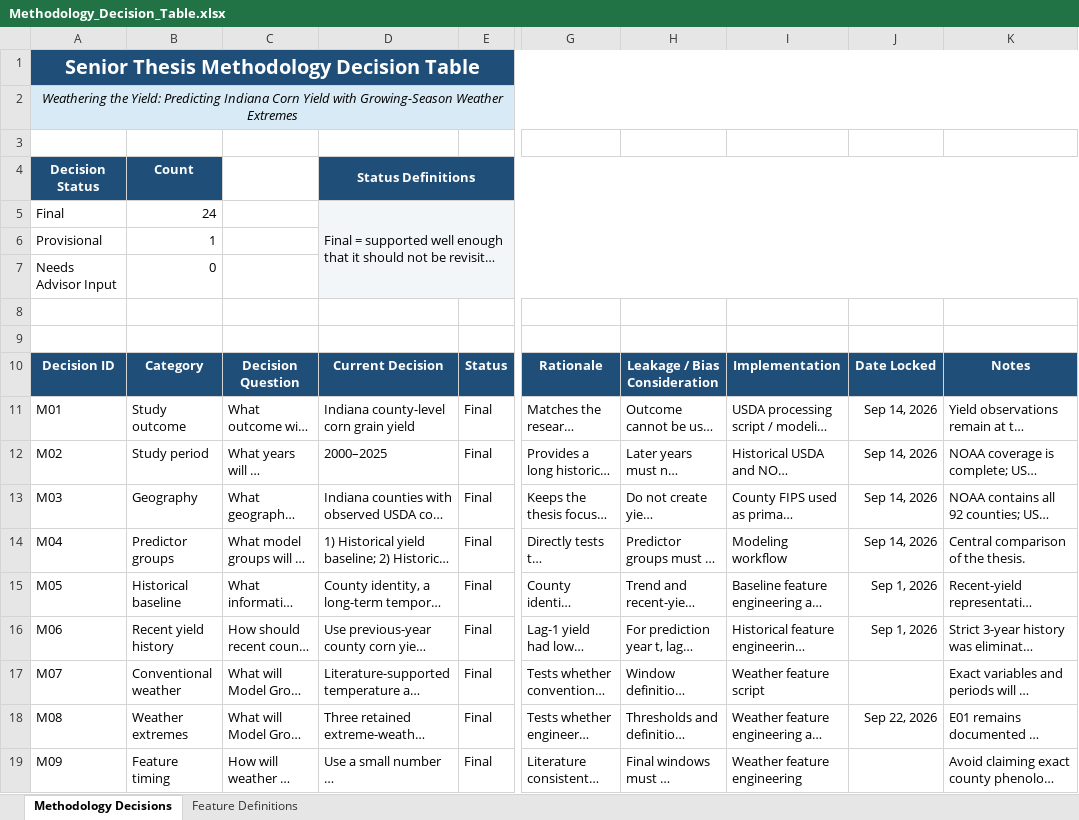
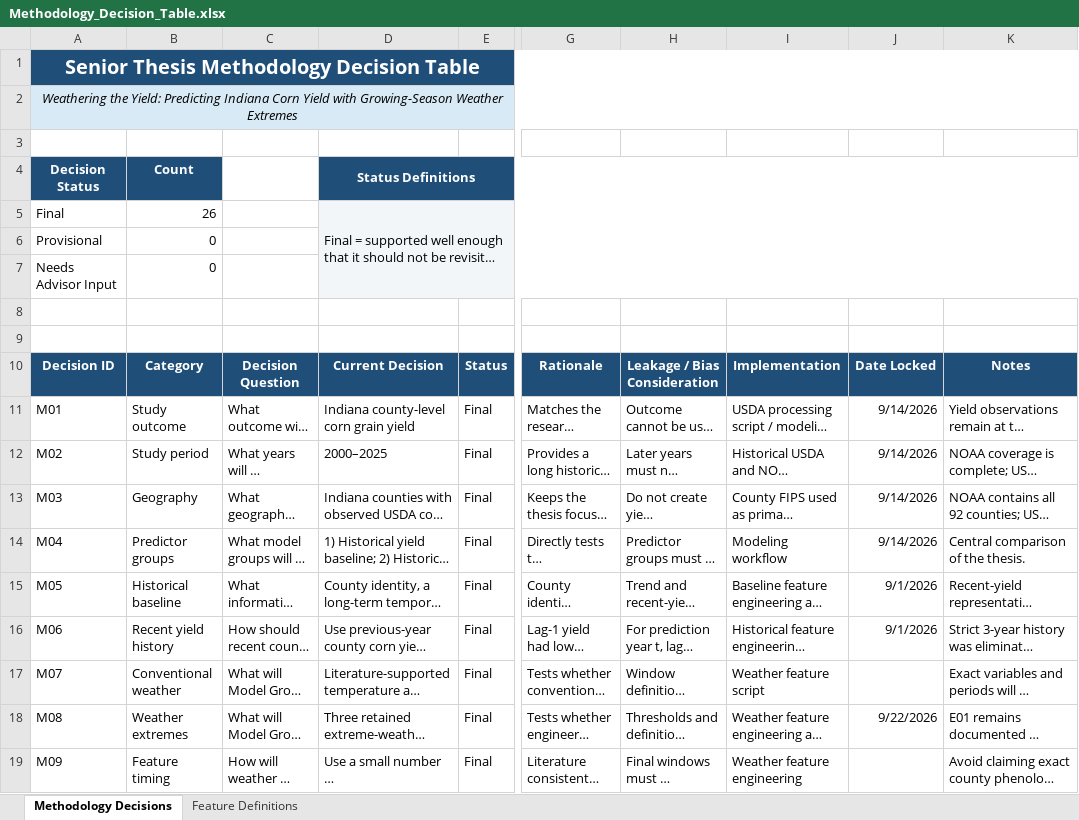
Before and after one commit to SaraYakubesan-hub/weathering-the-yield, an Excel workbook: methodology/Methodology_Decision_Table.xlsx, sheet Methodology Decisions, drawn as a sheet; only a part is shown, gaps mark what is left out; long unchanged cells end in …; values as stored, in another font and other column widths than the file's, no borders; conditional formats and table styles not drawn; the diff covers the shown part only; the diff names each change by its address in the sheet, - before the commit and + after, or states it on an @@ line.

Commit message:
Update methodology decision table through final evaluation

```diff
--- a/methodology/Methodology_Decision_Table.xlsx (sheet Methodology Decisions)
+++ b/methodology/Methodology_Decision_Table.xlsx (sheet Methodology Decisions)
-B5: 24
+B5: 26
-B6: 1
+B6: 0
-J11:J14: Sep 14, 2026
+J11:J14: 9/14/2026
-J15:J16: Sep 1, 2026
+J15:J16: 9/1/2026
-J18: Sep 22, 2026
+J18: 9/22/2026
```
Also changed, not shown: 1 added row and 39 edited cells elsewhere in this sheet, formulas that keep their value.
